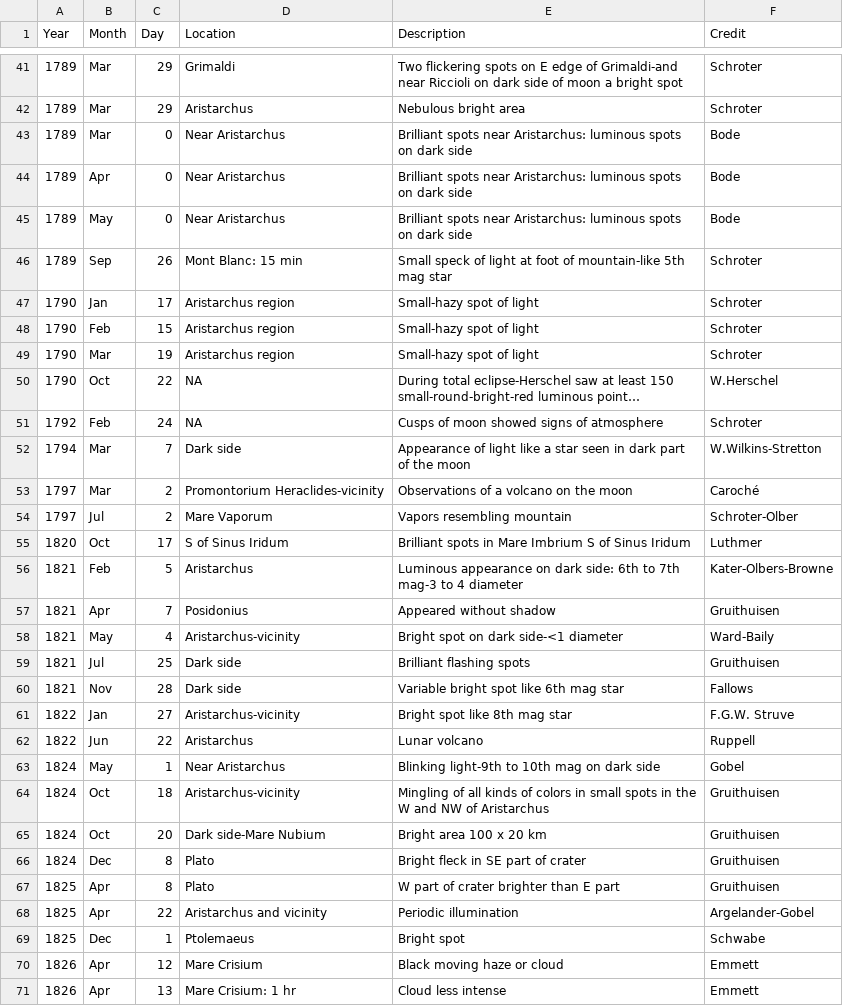
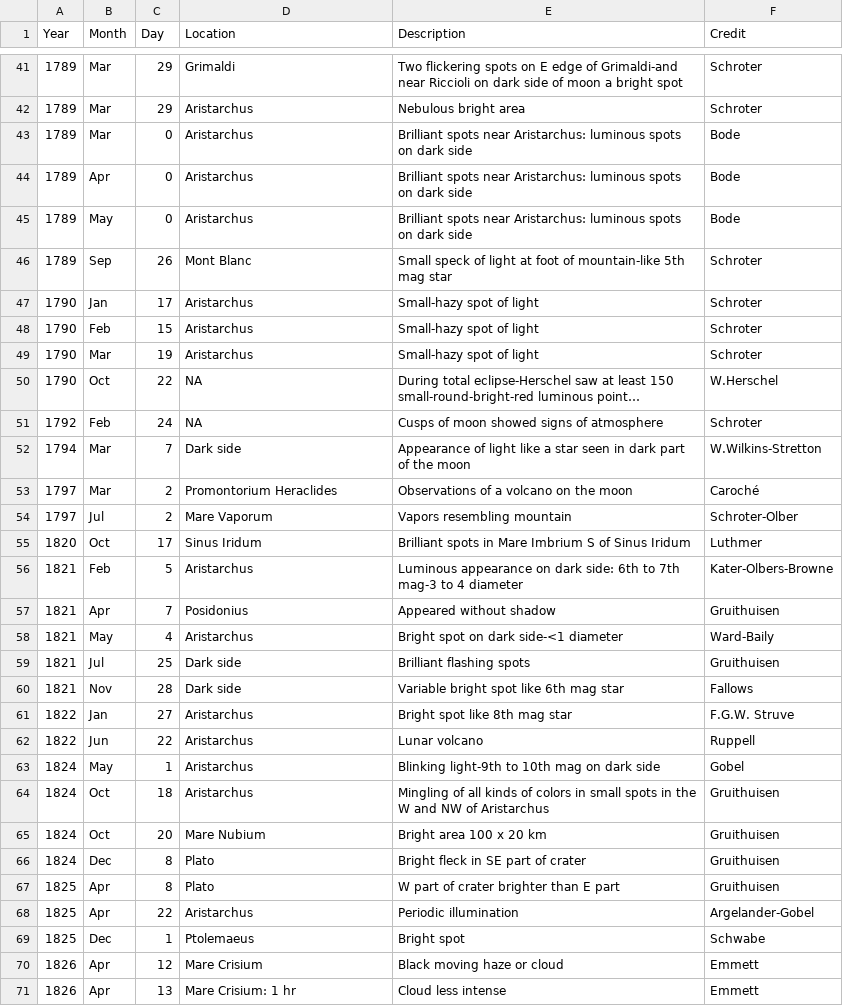
Before and after one commit to lq455/my-cdv-ss20, a CSV file: my-work/data-story-1/moon.csv, drawn as a sheet; only a part is shown, gaps mark what is left out; long unchanged cells end in …; the diff covers the shown part only; the diff names each change by its address in the sheet, - before the commit and + after, or states it on an @@ line.

```diff
--- a/my-work/data-story-1/moon.csv
+++ b/my-work/data-story-1/moon.csv
-D43:D45 (Location): Near Aristarchus
+D43:D45 (Location): Aristarchus
-D46 (Location): Mont Blanc: 15 min
+D46 (Location): Mont Blanc
-D47:D49 (Location): Aristarchus region
+D47:D49 (Location): Aristarchus
-D53 (Location): Promontorium Heraclides-vicinity
+D53 (Location): Promontorium Heraclides
-D55 (Location): S of Sinus Iridum
+D55 (Location): Sinus Iridum
-D58 (Location): Aristarchus-vicinity
+D58 (Location): Aristarchus
-D61 (Location): Aristarchus-vicinity
+D61 (Location): Aristarchus
-D63 (Location): Near Aristarchus
+D63 (Location): Aristarchus
-D64 (Location): Aristarchus-vicinity
+D64 (Location): Aristarchus
-D65 (Location): Dark side-Mare Nubium
+D65 (Location): Mare Nubium
-D68 (Location): Aristarchus and vicinity
+D68 (Location): Aristarchus
```
Also changed, not shown: 171 edited cells elsewhere in this file, 11 other files.
